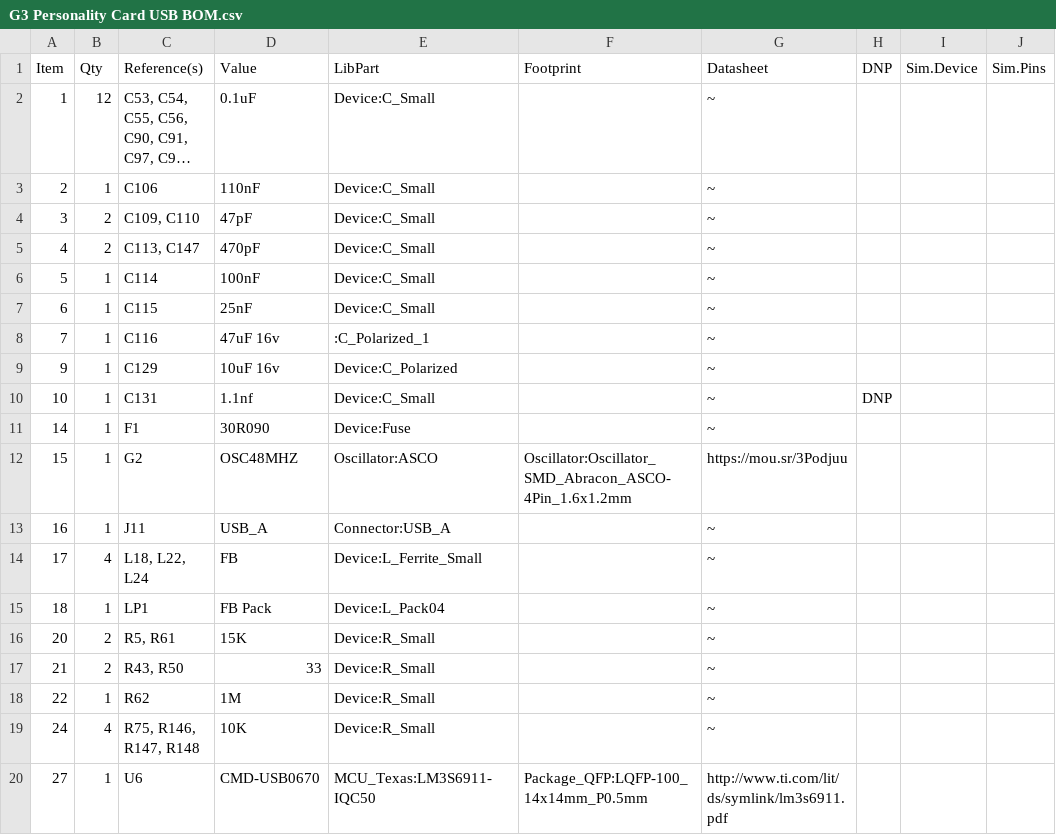
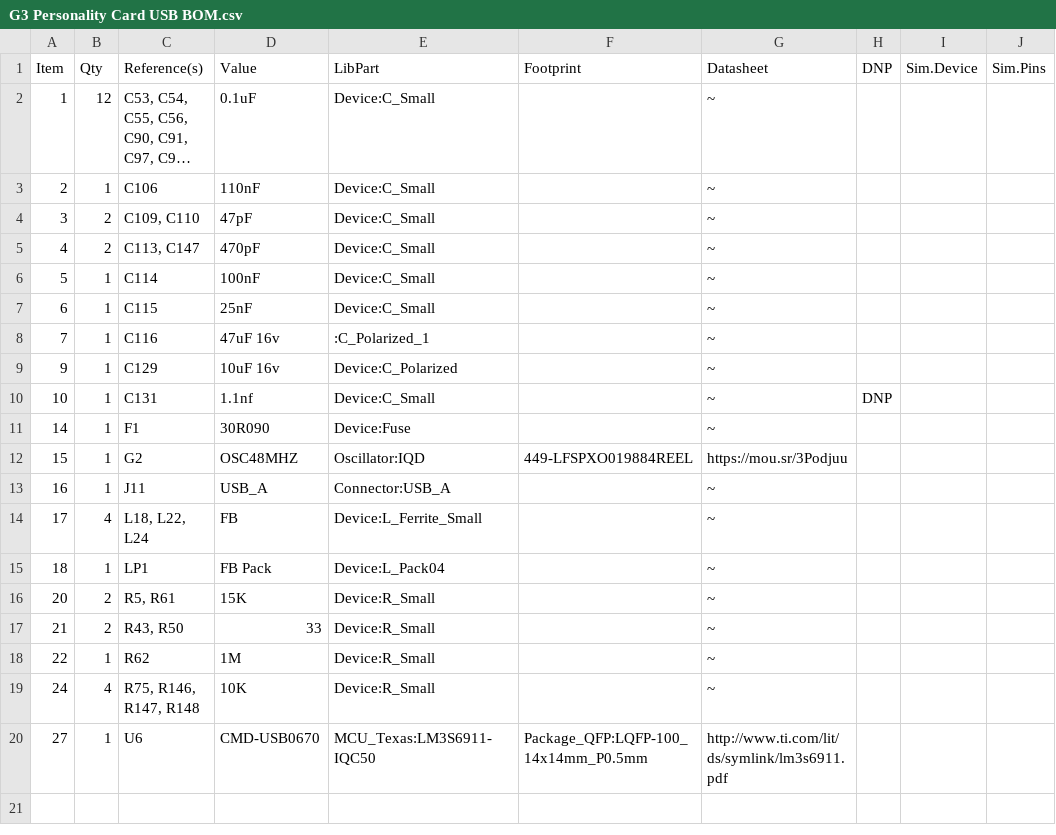
Before and after one commit to croissantking/G3-Personality-Card-USB, a CSV file: G3 Personality Card USB BOM.csv, drawn as a sheet; long unchanged cells end in ….

Commit message:
Update G3 Personality Card USB BOM.csv

```diff
--- a/G3 Personality Card USB BOM.csv
+++ b/G3 Personality Card USB BOM.csv
@@ -11,3 +11,3 @@
 "14","1","F1","30R090","Device:Fuse","","~","","","",""
-"15","1","G2","OSC48MHZ","Oscillator:ASCO","Oscillator:Oscillator_SMD_Abracon_ASCO-4Pin_1.6x1.2mm","https://mou.sr/3Podjuu","","","",""
+"15","1","G2","OSC48MHZ","Oscillator:IQD","449-LFSPXO019884REEL","https://mou.sr/3Podjuu","","","",""
 "16","1","J11","USB_A","Connector:USB_A",""," ~","","","",""
```
